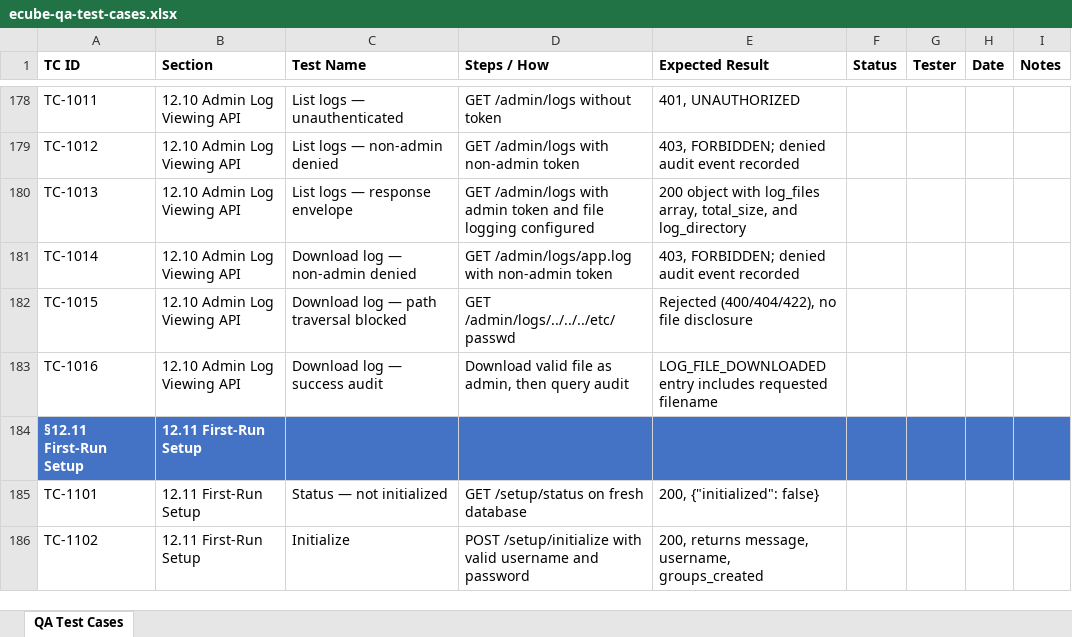
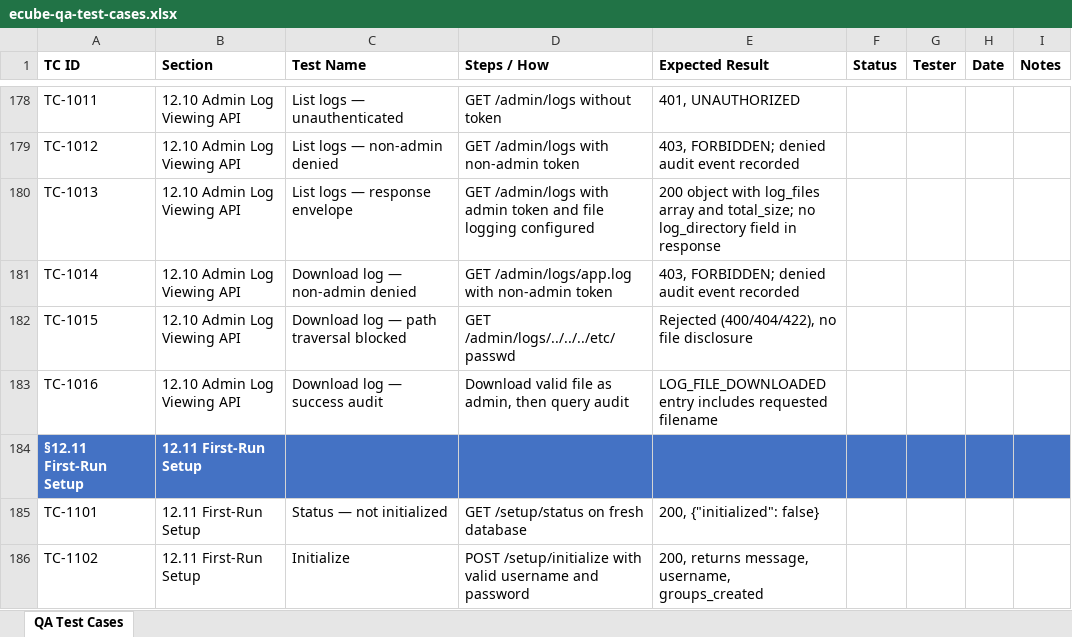
Before and after one commit to t3knoid/ecube, an Excel workbook: docs/testing/ecube-qa-test-cases.xlsx, sheet QA Test Cases, drawn as a sheet; only a part is shown, gaps mark what is left out; values as stored, in another font and other column widths than the file's, no borders; the diff names each change by its address in the sheet, - before the commit and + after, or states it on an @@ line.

Commit message:
Remove log_directory from log files response and update related documentation

```diff
--- a/docs/testing/ecube-qa-test-cases.xlsx (sheet QA Test Cases)
+++ b/docs/testing/ecube-qa-test-cases.xlsx (sheet QA Test Cases)
-E180 (Expected Result): …with log_files array, total_size, and log_directory
+E180 (Expected Result): …with log_files array and total_size; no log_directory field in response
```
Also changed, not shown: 6 other files.
